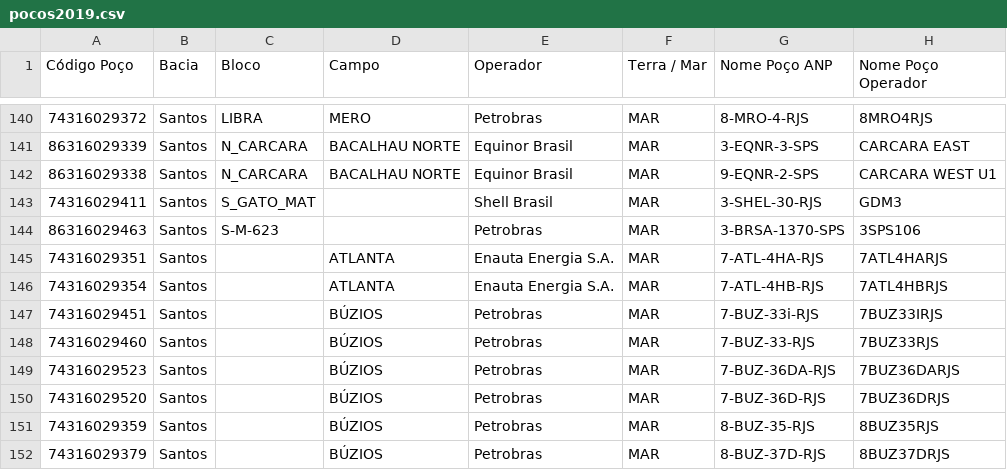
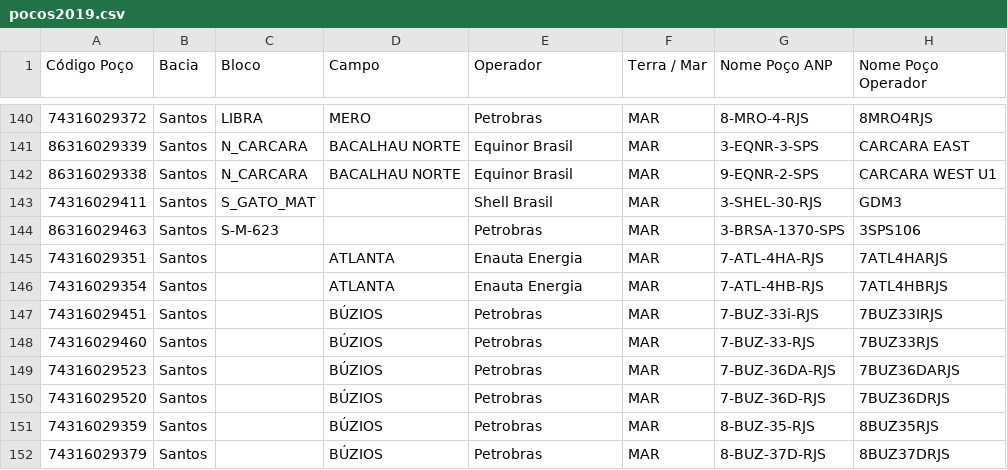
Before and after one commit to gaudarde/monitor-perf, a CSV file: arquivos_individuais/pocos2019.csv, drawn as a sheet; only a part is shown, gaps mark what is left out; the diff names each change by its address in the sheet, - before the commit and + after, or states it on an @@ line.

```diff
--- a/arquivos_individuais/pocos2019.csv
+++ b/arquivos_individuais/pocos2019.csv
-E145:E146 (Operador): Enauta Energia S.A.
+E145:E146 (Operador): Enauta Energia
```
Also changed, not shown: arquivos_individuais/pocos2020.csv, 1 other file.
